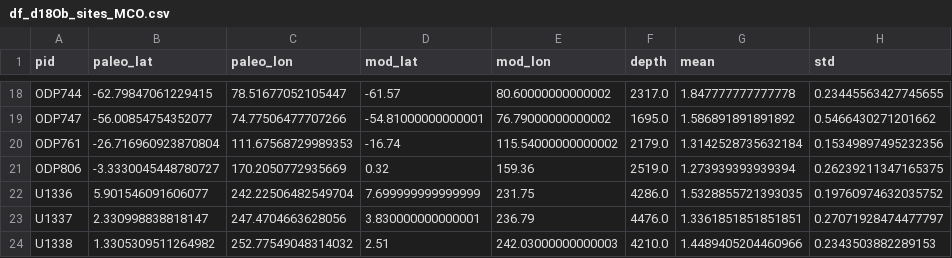
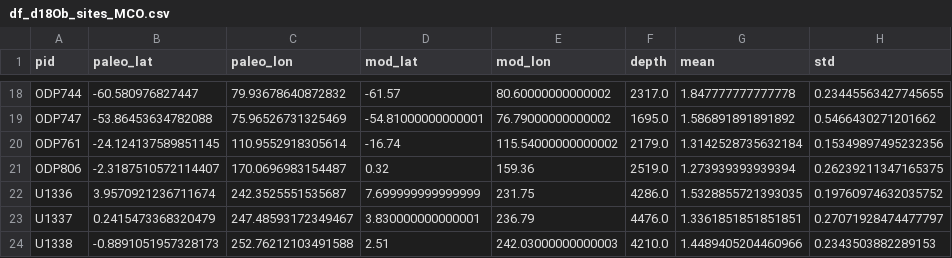
Before and after one commit to fzhu2e/paper-MCO_iCESM, a CSV file: data/df_d18Ob_sites_MCO.csv, drawn as a sheet; only a part is shown, gaps mark what is left out; the diff covers the shown part only; the diff names each change by its address in the sheet, - before the commit and + after, or states it on an @@ line.

```diff
--- a/data/df_d18Ob_sites_MCO.csv
+++ b/data/df_d18Ob_sites_MCO.csv
-B18 (paleo_lat): -62.79847061229415
+B18 (paleo_lat): -60.580976827447
-C18 (paleo_lon): 78.51677052105447
+C18 (paleo_lon): 79.93678640872832
-B19 (paleo_lat): -56.00854754352077
+B19 (paleo_lat): -53.86453634782088
-C19 (paleo_lon): 74.77506477707266
+C19 (paleo_lon): 75.96526731325469
-B20 (paleo_lat): -26.716960923870804
+B20 (paleo_lat): -24.124137589851145
-C20 (paleo_lon): 111.67568729989353
+C20 (paleo_lon): 110.9552918305614
-B21 (paleo_lat): -3.3330045448780727
+B21 (paleo_lat): -2.3187510572114407
-C21 (paleo_lon): 170.2050772935669
+C21 (paleo_lon): 170.0696983154487
-B22 (paleo_lat): 5.901546091606077
+B22 (paleo_lat): 3.9570921236711674
-C22 (paleo_lon): 242.22506482549704
+C22 (paleo_lon): 242.3525551535687
-B23 (paleo_lat): 2.330998838818147
+B23 (paleo_lat): 0.2415473368320479
-C23 (paleo_lon): 247.4704663628056
+C23 (paleo_lon): 247.48593172349467
-B24 (paleo_lat): 1.3305309511264982
+B24 (paleo_lat): -0.8891051957328173
-C24 (paleo_lon): 252.77549048314032
+C24 (paleo_lon): 252.76212103491588
```
Also changed, not shown: 32 edited cells elsewhere in this file, data/df_CO2pdf.csv, data/df_d18Ob_sites_model_vals.csv, 19 other files.
